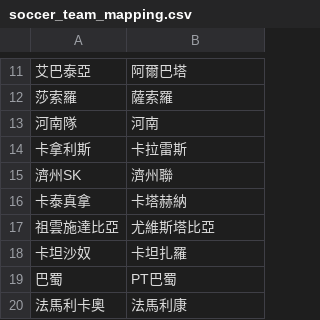
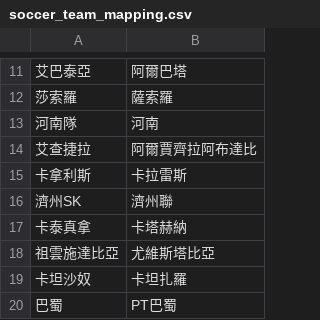
Before and after one commit to DanielTsai117/sport_ref, a CSV file: soccer_team_mapping.csv, drawn as a sheet; only a part is shown, gaps mark what is left out; the shorter side is filled out with more unchanged rows.

Commit message:
Update soccer_team_mapping.csv

```diff
--- a/soccer_team_mapping.csv
+++ b/soccer_team_mapping.csv
@@ -13,2 +13,3 @@
 河南隊,河南
+艾查捷拉,阿爾賈齊拉阿布達比
 卡拿利斯,卡拉雷斯
```
